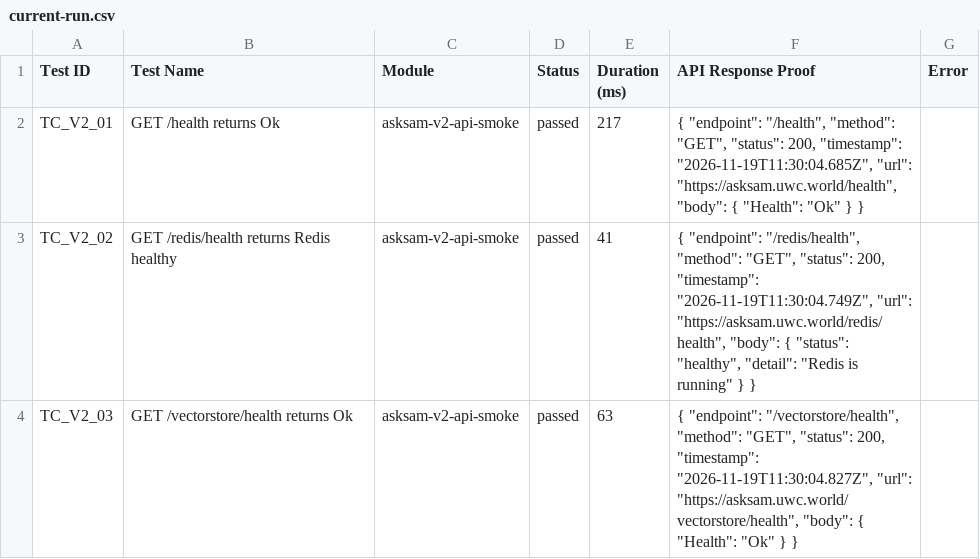
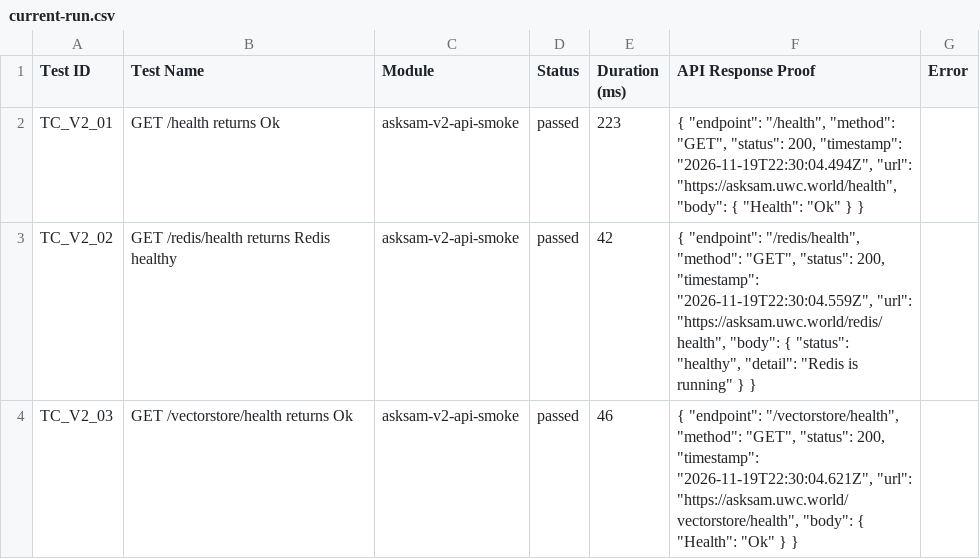
Before and after one commit to Shunyalabsai/asksam-automation, a CSV file: docs/exports/current-run.csv, drawn as a sheet; only a part is shown; the diff covers the shown part only.

```diff
--- a/docs/exports/current-run.csv
+++ b/docs/exports/current-run.csv
@@ -1,4 +1,4 @@
 Test ID,Test Name,Module,Status,Duration (ms),API Response Proof,Error
-"TC_V2_01","GET /health returns Ok","asksam-v2-api-smoke","passed",217,"{   ""endpoint"": ""/health"",   ""method"": ""GET"",   ""status"": 200,   ""timestamp"": ""2026-11-19T11:30:04.685Z"",   ""url"": ""https://asksam.uwc.world/health"",   ""body"": {     ""Health"": ""Ok""   } }",""
-"TC_V2_02","GET /redis/health returns Redis healthy","asksam-v2-api-smoke","passed",41,"{   ""endpoint"": ""/redis/health"",   ""method"": ""GET"",   ""status"": 200,   ""timestamp"": ""2026-11-19T11:30:04.749Z"",   ""url"": ""https://asksam.uwc.world/redis/health"",   ""body"": {     ""status"": ""healthy"",     ""detail"": ""Redis is running""   } }",""
-"TC_V2_03","GET /vectorstore/health returns Ok","asksam-v2-api-smoke","passed",63,"{   ""endpoint"": ""/vectorstore/health"",   ""method"": ""GET"",   ""status"": 200,   ""timestamp"": ""2026-11-19T11:30:04.827Z"",   ""url"": ""https://asksam.uwc.world/vectorstore/health"",   ""body"": {     ""Health"": ""Ok""   } }",""
+"TC_V2_01","GET /health returns Ok","asksam-v2-api-smoke","passed",223,"{   ""endpoint"": ""/health"",   ""method"": ""GET"",   ""status"": 200,   ""timestamp"": ""2026-11-19T22:30:04.494Z"",   ""url"": ""https://asksam.uwc.world/health"",   ""body"": {     ""Health"": ""Ok""   } }",""
+"TC_V2_02","GET /redis/health returns Redis healthy","asksam-v2-api-smoke","passed",42,"{   ""endpoint"": ""/redis/health"",   ""method"": ""GET"",   ""status"": 200,   ""timestamp"": ""2026-11-19T22:30:04.559Z"",   ""url"": ""https://asksam.uwc.world/redis/health"",   ""body"": {     ""status"": ""healthy"",     ""detail"": ""Redis is running""   } }",""
+"TC_V2_03","GET /vectorstore/health returns Ok","asksam-v2-api-smoke","passed",46,"{   ""endpoint"": ""/vectorstore/health"",   ""method"": ""GET"",   ""status"": 200,   ""timestamp"": ""2026-11-19T22:30:04.621Z"",   ""url"": ""https://asksam.uwc.world/vectorstore/health"",   ""body"": {     ""Health"": ""Ok""   } }",""
```
Also changed, not shown: 12 edited cells elsewhere in this file, docs/exports/all-runs-summary.csv, 12 other files.
